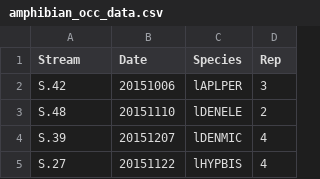
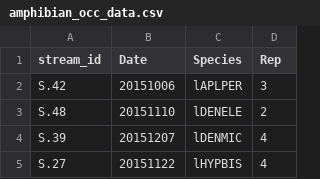
Before and after one commit to Xuletajr/Community-occupancy-model-amphibians-atlantic-forest-streams, a CSV file: amphibian_occ_data.csv, drawn as a sheet; only a part is shown.

```diff
--- a/amphibian_occ_data.csv
+++ b/amphibian_occ_data.csv
@@ -1,2 +1,2 @@
-Stream,Date,Species,Rep
+stream_id,Date,Species,Rep
 S.42,20151006,lAPLPER,3
```
Also changed, not shown: detection_covariates_anura.csv, 1 other file.
